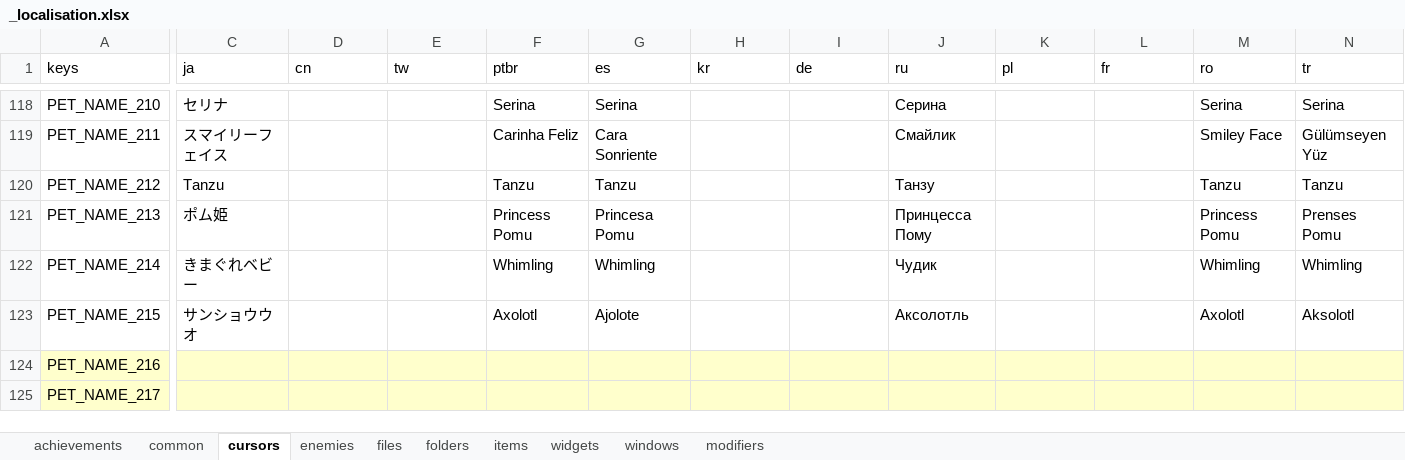
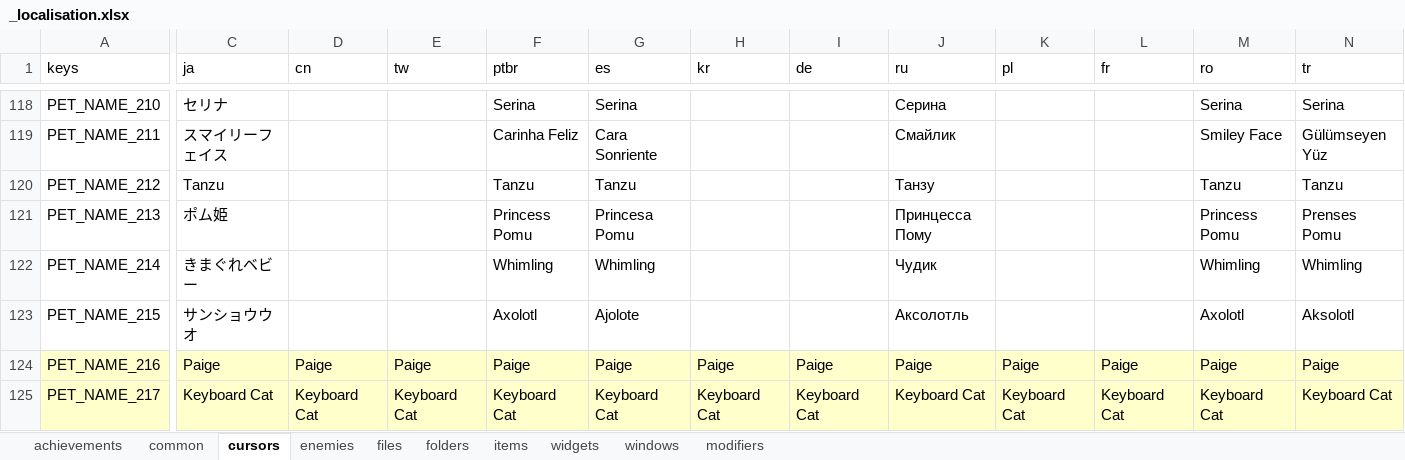
Before and after one commit to TSHHHHH/project-identifile-localisation, an Excel workbook: _localisation.xlsx, sheet cursors, drawn as a sheet; only a part is shown, gaps mark what is left out; values as stored, in another font and other column widths than the file's, no borders; table styles not drawn; the diff covers the shown part only; the diff names each change by its address in the sheet, - before the commit and + after, or states it on an @@ line.

Commit message:
Update _localisation.xlsx

```diff
--- a/_localisation.xlsx (sheet cursors)
+++ b/_localisation.xlsx (sheet cursors)
-C124 (ja): (empty)
+C124 (ja): Paige
-D124 (cn): (empty)
+D124 (cn): Paige
-E124 (tw): (empty)
+E124 (tw): Paige
-F124 (ptbr): (empty)
+F124 (ptbr): Paige
-G124 (es): (empty)
+G124 (es): Paige
-H124 (kr): (empty)
+H124 (kr): Paige
-I124 (de): (empty)
+I124 (de): Paige
-J124 (ru): (empty)
+J124 (ru): Paige
-K124 (pl): (empty)
+K124 (pl): Paige
-L124 (fr): (empty)
+L124 (fr): Paige
-M124 (ro): (empty)
+M124 (ro): Paige
-N124 (tr): (empty)
+N124 (tr): Paige
-C125 (ja): (empty)
+C125 (ja): Keyboard Cat
-D125 (cn): (empty)
+D125 (cn): Keyboard Cat
-E125 (tw): (empty)
+E125 (tw): Keyboard Cat
-F125 (ptbr): (empty)
+F125 (ptbr): Keyboard Cat
-G125 (es): (empty)
+G125 (es): Keyboard Cat
-H125 (kr): (empty)
+H125 (kr): Keyboard Cat
-I125 (de): (empty)
+I125 (de): Keyboard Cat
-J125 (ru): (empty)
+J125 (ru): Keyboard Cat
-K125 (pl): (empty)
+K125 (pl): Keyboard Cat
-L125 (fr): (empty)
+L125 (fr): Keyboard Cat
-M125 (ro): (empty)
+M125 (ro): Keyboard Cat
-N125 (tr): (empty)
+N125 (tr): Keyboard Cat
```
Also changed, not shown: 1 added row and 312 edited cells elsewhere in this sheet, sheet common, sheet achievements, sheet enemies.
